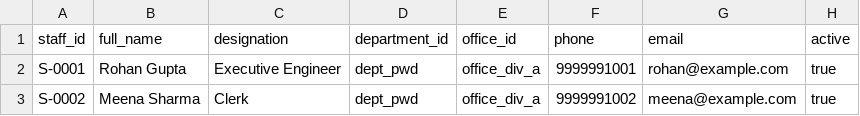
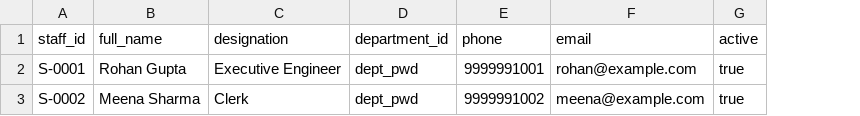
Before and after one commit to dakshayanipmsgy/yojaka, a CSV file: public/samples/staff_sample.csv, drawn as a sheet; the diff names each change by its address in the sheet, - before the commit and + after, or states it on an @@ line.

Commit message:
Refactor office usage to departments

```diff
--- a/public/samples/staff_sample.csv
+++ b/public/samples/staff_sample.csv
-column E (office_id), rows 2-3: office_div_a | office_div_a
```
Also changed, not shown: public/samples/contractors_sample.csv, public/samples/positions_sample.csv, 11 other files.
